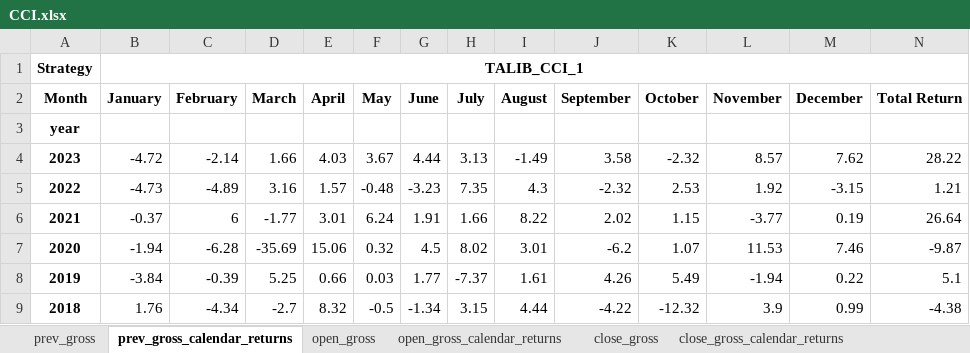
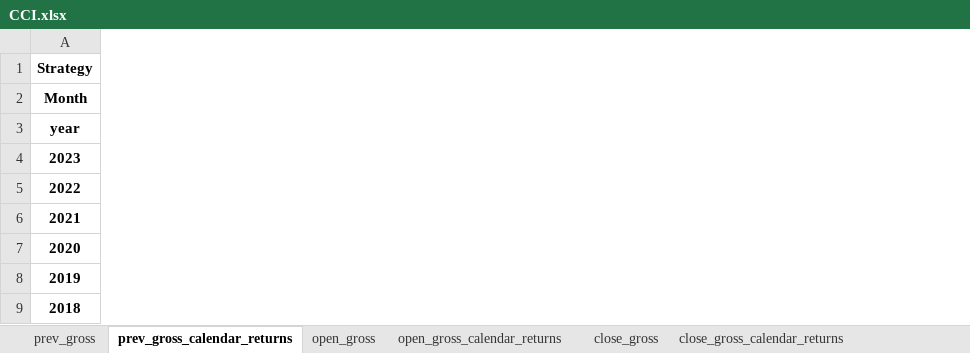
Before and after one commit to paras953/EQQuant, an Excel workbook: res/performance/factor_performance_v2/CCI.xlsx, sheet prev_gross_calendar_returns, drawn as a sheet; only a part is shown; values as stored, in another font and other column widths than the file's, no borders; removed rows and columns are numbered as before the commit, all else as after; the diff covers the shown part only; the diff names each change by its address in the sheet, - before the commit and + after, or states it on an @@ line.

Commit message:
added rolling return plots (#18)

```diff
--- a/res/performance/factor_performance_v2/CCI.xlsx (sheet prev_gross_calendar_returns)
+++ b/res/performance/factor_performance_v2/CCI.xlsx (sheet prev_gross_calendar_returns)
-column B, rows 1-9: TALIB_CCI_1 | January |  | -4.72 | -4.73 | -0.37 | -1.94 | -3.84 | 1.76
-column C, rows 2-9: February |  | -2.14 | -4.89 | 6 | -6.28 | -0.39 | -4.34
-column D, rows 2-9: March |  | 1.66 | 3.16 | -1.77 | -35.69 | 5.25 | -2.7
-column E, rows 2-9: April |  | 4.03 | 1.57 | 3.01 | 15.06 | 0.66 | 8.32
-column F, rows 2-9: May |  | 3.67 | -0.48 | 6.24 | 0.32 | 0.03 | -0.5
-column G, rows 2-9: June |  | 4.44 | -3.23 | 1.91 | 4.5 | 1.77 | -1.34
-column H, rows 2-9: July |  | 3.13 | 7.35 | 1.66 | 8.02 | -7.37 | 3.15
-column I, rows 2-9: August |  | -1.49 | 4.3 | 8.22 | 3.01 | 1.61 | 4.44
-column J, rows 2-9: September |  | 3.58 | -2.32 | 2.02 | -6.2 | 4.26 | -4.22
-column K, rows 2-9: October |  | -2.32 | 2.53 | 1.15 | 1.07 | 5.49 | -12.32
-column L, rows 2-9: November |  | 8.57 | 1.92 | -3.77 | 11.53 | -1.94 | 3.9
-column M, rows 2-9: December |  | 7.62 | -3.15 | 0.19 | 7.46 | 0.22 | 0.99
-column N, rows 2-9: Total Return |  | 28.22 | 1.21 | 26.64 | -9.87 | 5.1 | -4.38
```
Also changed, not shown: 13 added columns and 52 removed columns elsewhere in this sheet, sheet open_gross_calendar_returns, sheet close_gross_calendar_returns, sheet open_gross, sheet close_gross, sheet prev_gross, 4 other files.
